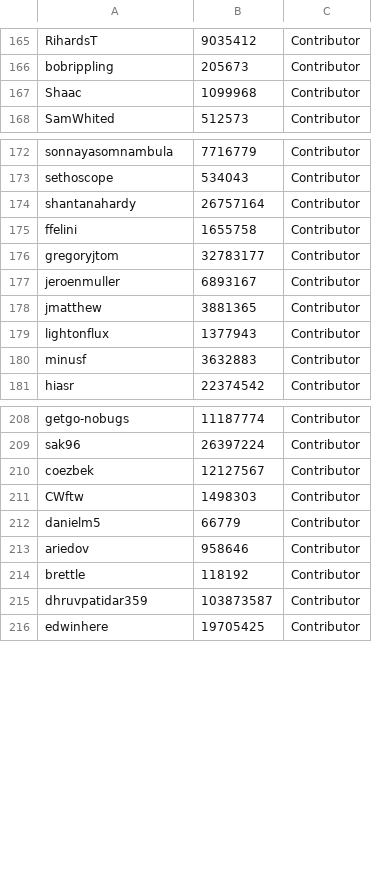
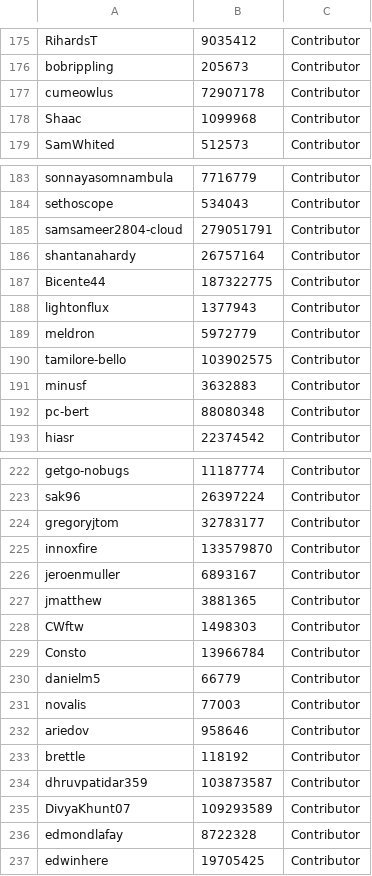
Before and after one commit to kairosmeer/AntennaPod, a CSV file: ui/preferences/src/main/assets/developers.csv, drawn as a sheet; only a part is shown, gaps mark what is left out; the diff covers the shown part only.

Commit message:
Update contributors list (#8725)
### Description

Update contributors list

### Checklist
<!--
To help us keep the issue tracker clean and work as efficient as
possible,
  please make sure that you have done all of the following.
You can tick the boxes below by placing an x inside the brackets like
this: [x]
-->
- [x] I have read the contribution guidelines:
https://github.com/AntennaPod/AntennaPod/blob/develop/CONTRIBUTING.md#submit-a-pull-request
- [x] I have performed a self-review of my code, going through my
changes line by line and carefully considering why this line change is
necessary
- [x] I have run the automated code checks using `./gradlew checkstyle
lint`
- [x] My code follows the style guidelines of the AntennaPod project:
https://antennapod.org/contribute/develop/app/code-style
- [x] I have mentioned the corresponding issue and the relevant keyword
(e.g., "Closes: #xy") in the description (see
https://docs.github.com/en/issues/tracking-your-work-with-issues/linking-a-pull-request-to-an-issue)
- [x] If it is a core feature, I have added automated tests

```diff
--- a/ui/preferences/src/main/assets/developers.csv
+++ b/ui/preferences/src/main/assets/developers.csv
@@ -166,2 +176,3 @@ RihardsT;9035412;Contributor
 bobrippling;205673;Contributor
+cumeowlus;72907178;Contributor
 Shaac;1099968;Contributor
@@ -173,9 +184,10 @@ sonnayasomnambula;7716779;Contributor
 sethoscope;534043;Contributor
+samsameer2804-cloud;279051791;Contributor
 shantanahardy;26757164;Contributor
-ffelini;1655758;Contributor
-gregoryjtom;32783177;Contributor
-jeroenmuller;6893167;Contributor
-jmatthew;3881365;Contributor
+Bicente44;187322775;Contributor
 lightonflux;1377943;Contributor
+meldron;5972779;Contributor
+tamilore-bello;103902575;Contributor
 minusf;3632883;Contributor
+pc-bert;88080348;Contributor
 hiasr;22374542;Contributor
@@ -209,5 +223,10 @@ getgo-nobugs;11187774;Contributor
 sak96;26397224;Contributor
-coezbek;12127567;Contributor
+gregoryjtom;32783177;Contributor
+innoxfire;133579870;Contributor
+jeroenmuller;6893167;Contributor
+jmatthew;3881365;Contributor
 CWftw;1498303;Contributor
+Consto;13966784;Contributor
 danielm5;66779;Contributor
+novalis;77003;Contributor
 ariedov;958646;Contributor
@@ -215,2 +234,4 @@ brettle;118192;Contributor
 dhruvpatidar359;103873587;Contributor
+DivyaKhunt07;109293589;Contributor
+edmondlafay;8722328;Contributor
 edwinhere;19705425;Contributor
```
Also changed, not shown: 19 added rows and 53 moved rows elsewhere in this file, ui/preferences/src/main/assets/translators.csv, 1 other file.
